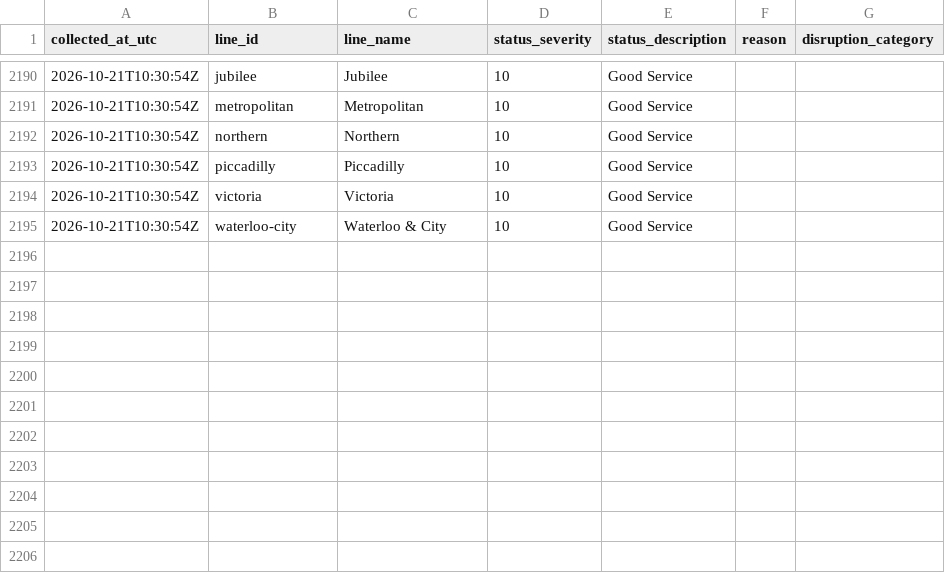
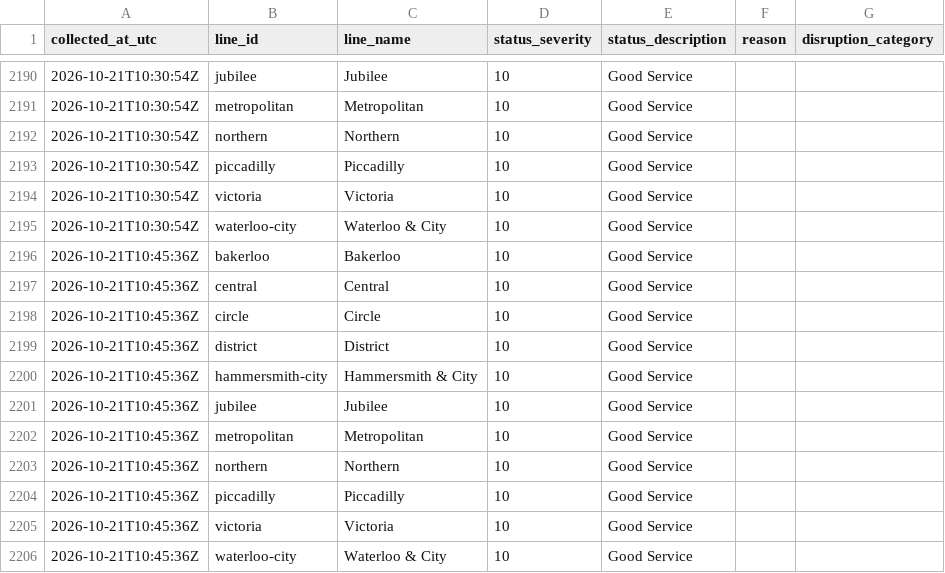
Before and after one commit to AJC-mdx/tfl-delay-analytics, a CSV file: data/tfl_live_status.csv, drawn as a sheet; only a part is shown, gaps mark what is left out; the diff names each change by its address in the sheet, - before the commit and + after, or states it on an @@ line.

```diff
--- a/data/tfl_live_status.csv
+++ b/data/tfl_live_status.csv
+row 2196: 2026-10-21T10:45:36Z | bakerloo | Bakerloo | 10 | Good Service
+row 2197: 2026-10-21T10:45:36Z | central | Central | 10 | Good Service
+row 2198: 2026-10-21T10:45:36Z | circle | Circle | 10 | Good Service
+row 2199: 2026-10-21T10:45:36Z | district | District | 10 | Good Service
+row 2200: 2026-10-21T10:45:36Z | hammersmith-city | Hammersmith & City | 10 | Good Service
+row 2201: 2026-10-21T10:45:36Z | jubilee | Jubilee | 10 | Good Service
+row 2202: 2026-10-21T10:45:36Z | metropolitan | Metropolitan | 10 | Good Service
+row 2203: 2026-10-21T10:45:36Z | northern | Northern | 10 | Good Service
+row 2204: 2026-10-21T10:45:36Z | piccadilly | Piccadilly | 10 | Good Service
+row 2205: 2026-10-21T10:45:36Z | victoria | Victoria | 10 | Good Service
+row 2206: 2026-10-21T10:45:36Z | waterloo-city | Waterloo & City | 10 | Good Service
```
